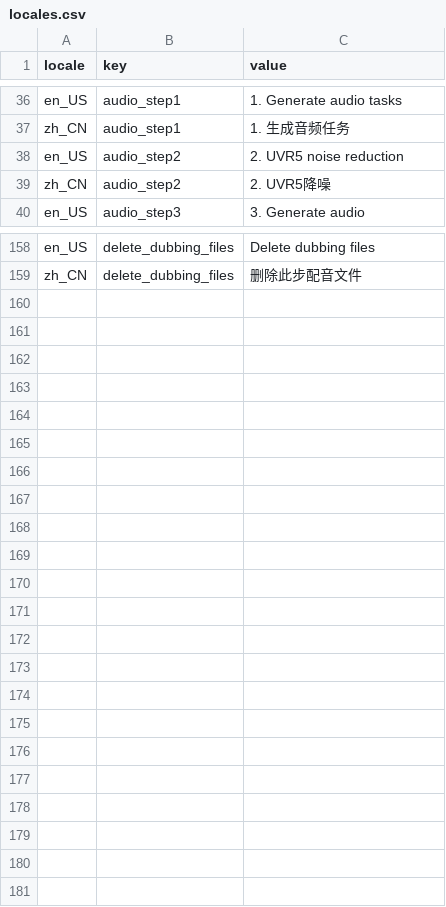
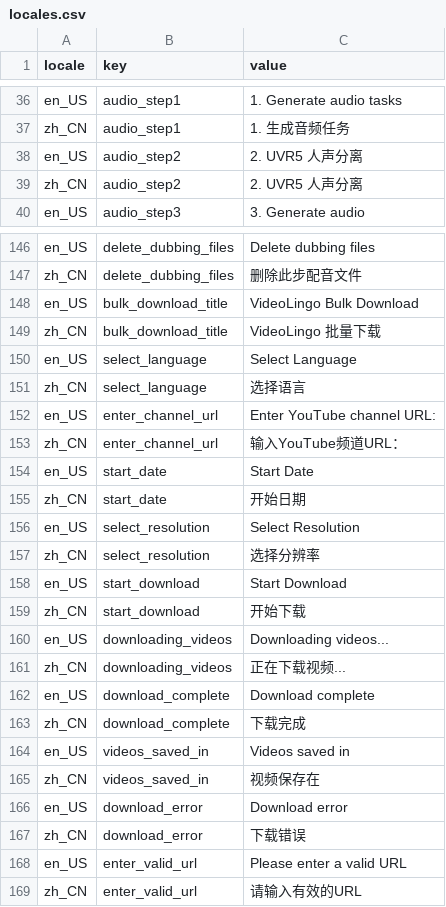
Before and after one commit to Huanshere/VideoLingo, a CSV file: st_components/locales.csv, drawn as a sheet; only a part is shown, gaps mark what is left out; the diff covers the shown part only.

Commit message:
添加了示例页面的部分中文映射
添加了示例页面的部分中文映射

```diff
--- a/st_components/locales.csv
+++ b/st_components/locales.csv
@@ -37,4 +37,4 @@ en_US,audio_step1,"1. Generate audio tasks"
 zh_CN,audio_step1,"1. 生成音频任务"
-en_US,audio_step2,"2. UVR5 noise reduction"
-zh_CN,audio_step2,"2. UVR5降噪"
+en_US,audio_step2,"2. UVR5 人声分离"
+zh_CN,audio_step2,"2. UVR5 人声分离"
 en_US,audio_step3,"3. Generate audio"
@@ -159 +147,23 @@ en_US,delete_dubbing_files,"Delete dubbing files"
 zh_CN,delete_dubbing_files,"删除此步配音文件"
+en_US,bulk_download_title,"VideoLingo Bulk Download"
+zh_CN,bulk_download_title,"VideoLingo 批量下载"
+en_US,select_language,"Select Language"
+zh_CN,select_language,"选择语言"
+en_US,enter_channel_url,"Enter YouTube channel URL:"
+zh_CN,enter_channel_url,"输入YouTube频道URL："
+en_US,start_date,"Start Date"
+zh_CN,start_date,"开始日期"
+en_US,select_resolution,"Select Resolution"
+zh_CN,select_resolution,"选择分辨率"
+en_US,start_download,"Start Download"
+zh_CN,start_download,"开始下载"
+en_US,downloading_videos,"Downloading videos..."
+zh_CN,downloading_videos,"正在下载视频..."
+en_US,download_complete,"Download complete"
+zh_CN,download_complete,"下载完成"
+en_US,videos_saved_in,"Videos saved in"
+zh_CN,videos_saved_in,"视频保存在"
+en_US,download_error,"Download error"
+zh_CN,download_error,"下载错误"
+en_US,enter_valid_url,"Please enter a valid URL"
+zh_CN,enter_valid_url,"请输入有效的URL"
```
Also changed, not shown: 4 added rows, 16 removed rows and 12 edited cells elsewhere in this file.
